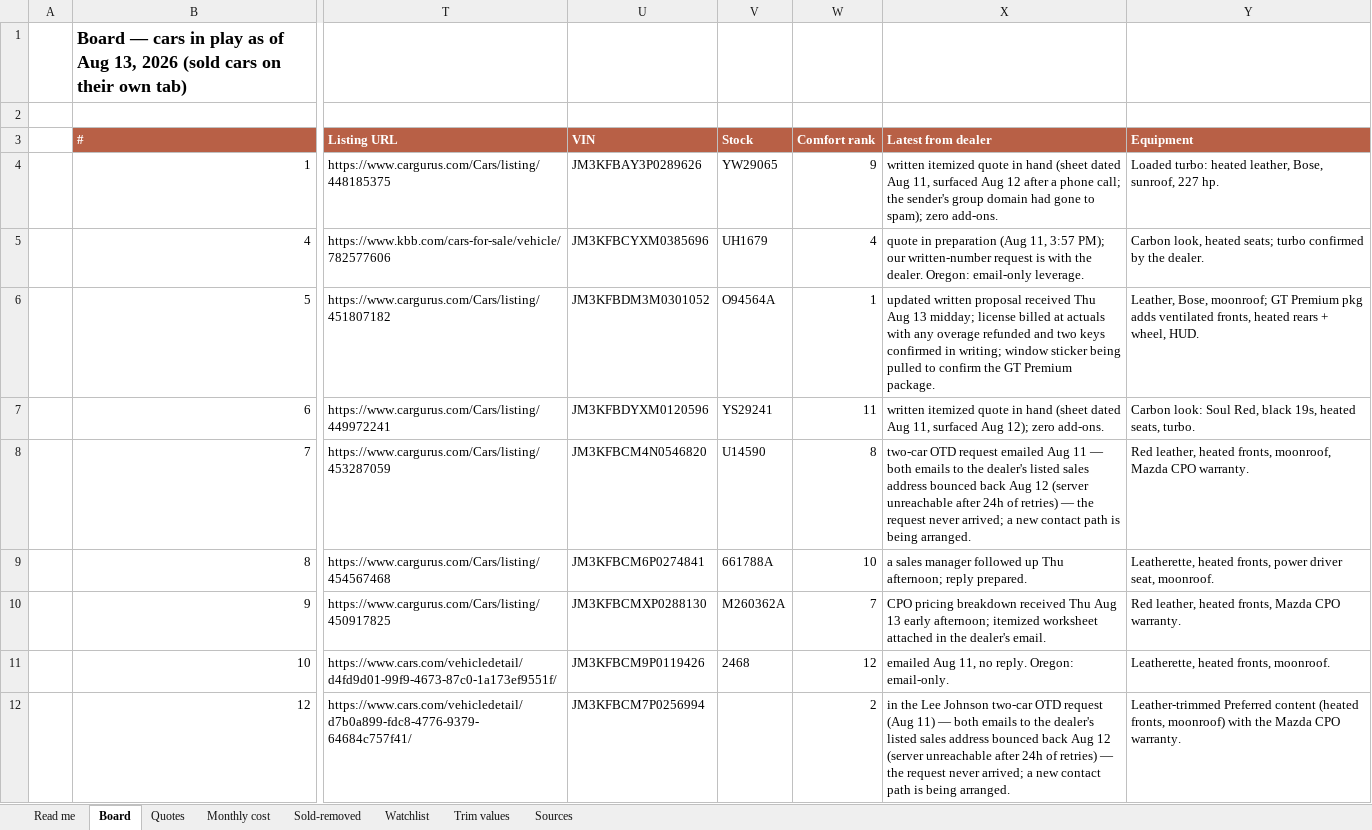
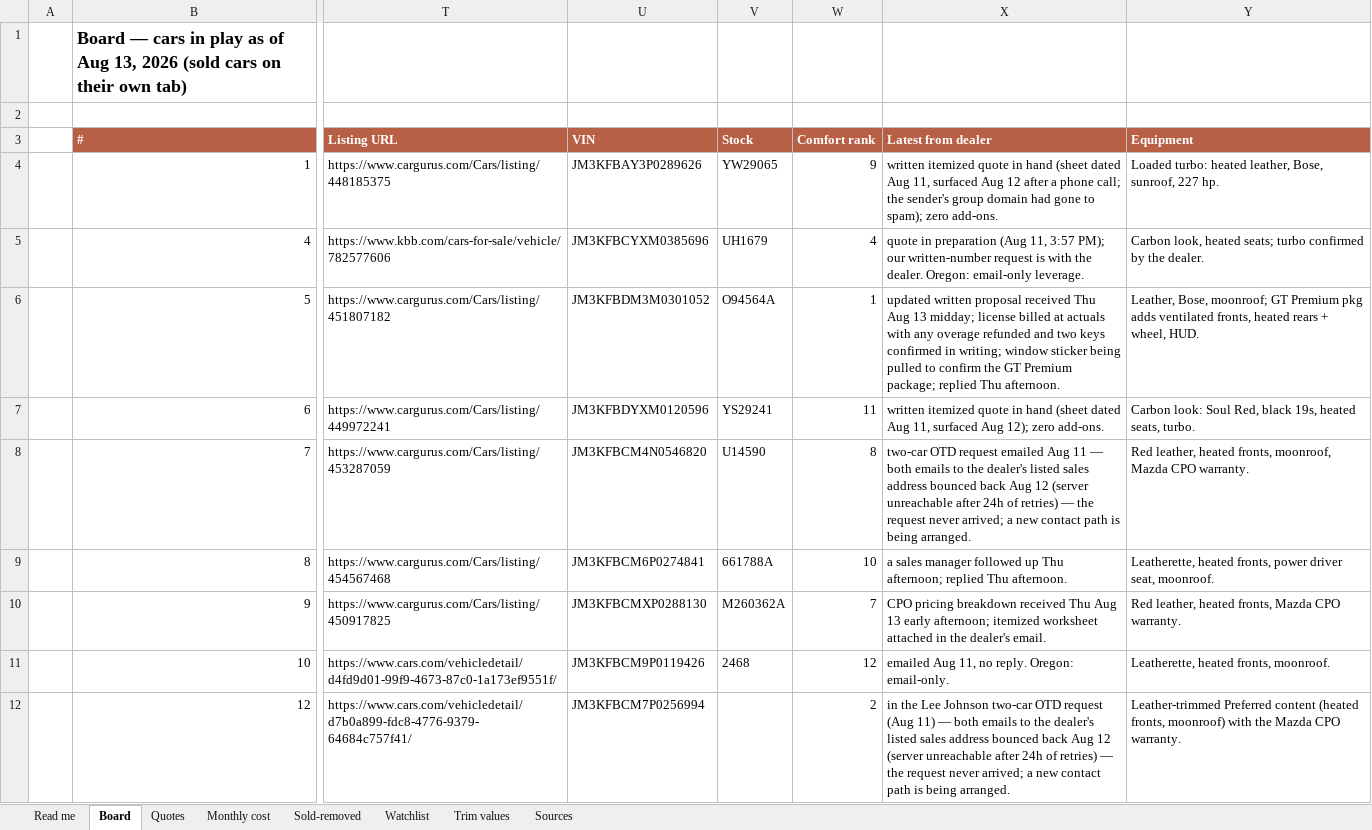
Before and after one commit to evbarleyg/macicarsearch, an Excel workbook: CX5-Seattle-Buyers-Report.xlsx, sheet Board, drawn as a sheet; only a part is shown, gaps mark what is left out; values as stored, in another font and other column widths than the file's, no borders; the diff names each change by its address in the sheet, - before the commit and + after, or states it on an @@ line.

```diff
--- a/CX5-Seattle-Buyers-Report.xlsx (sheet Board)
+++ b/CX5-Seattle-Buyers-Report.xlsx (sheet Board)
-X6 (Latest from dealer): …GT Premium package.
+X6 (Latest from dealer): …GT Premium package; replied Thu afternoon.
-X9 (Latest from dealer): …Thu afternoon; reply prepared.
+X9 (Latest from dealer): …Thu afternoon; replied Thu afternoon.
```
Also changed, not shown: 5 other files.
